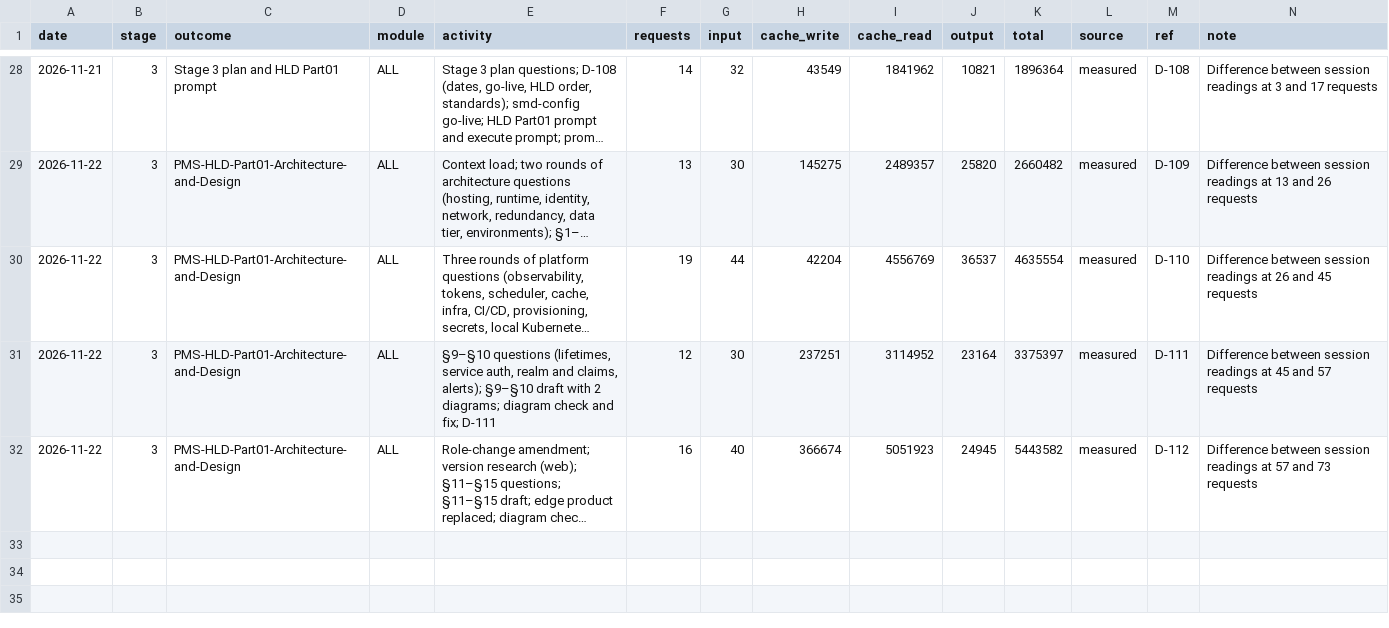
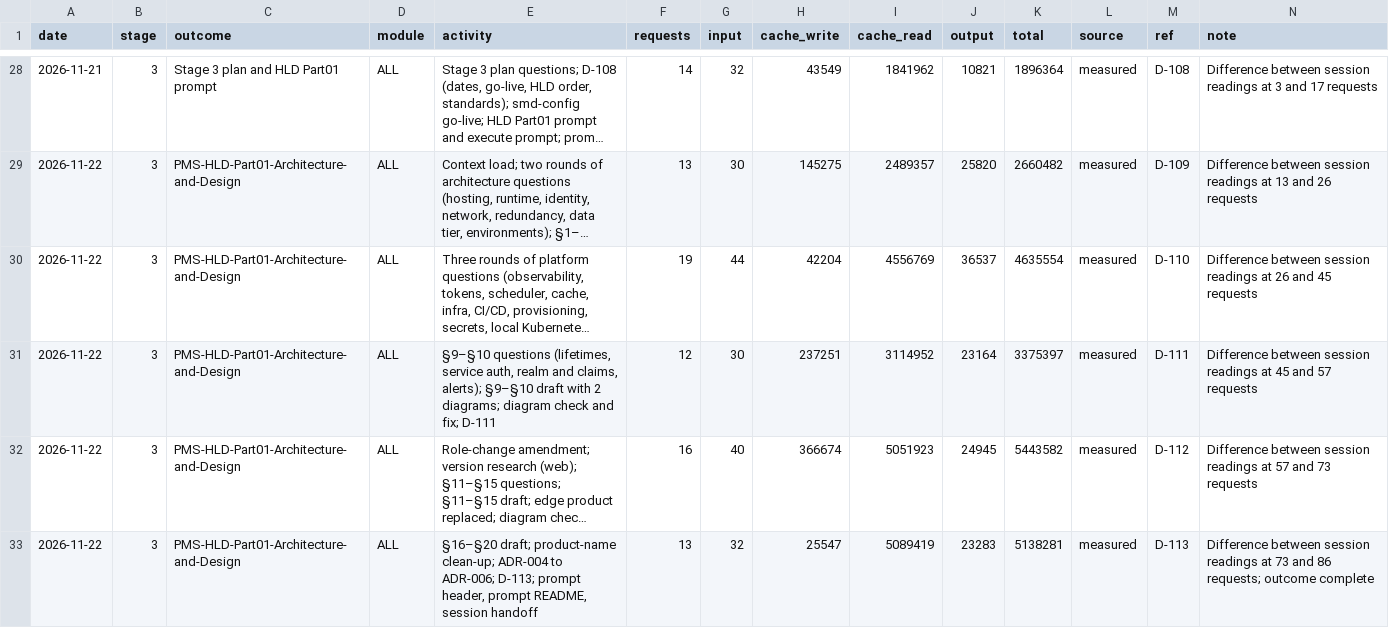
Before and after one commit to cp-rajeshverma/PMS, a CSV file: memory/usage/token-log.csv, drawn as a sheet; only a part is shown, gaps mark what is left out; long unchanged cells end in …; the diff names each change by its address in the sheet, - before the commit and + after, or states it on an @@ line.

```diff
--- a/memory/usage/token-log.csv
+++ b/memory/usage/token-log.csv
+row 33: 2026-11-22 | 3 | PMS-HLD-Part01-Architecture-and-Design | ALL | §16–§20 draft; product-name clean-up; ADR-004 to ADR-006; D-113; prompt header, prompt README, session handoff | 13 | 32 | 25547 | 5089419 | 23283 | 5138281 | measured | D-113 | Difference between session readings at 73 and 86 requests; outcome complete
```
Also changed, not shown: memory/usage/session-readings.csv, 8 other files.
